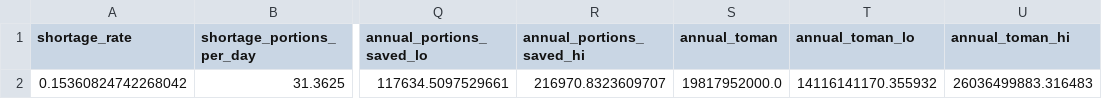
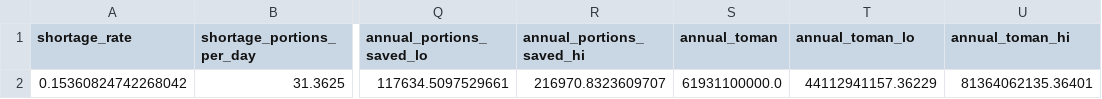
Before and after one commit to mvajhi/Undergraduate-Project, a CSV file: reports/phase10/10.4_annual_estimate.csv, drawn as a sheet; only a part is shown, gaps mark what is left out; the diff names each change by its address in the sheet, - before the commit and + after, or states it on an @@ line.

```diff
--- a/reports/phase10/10.4_annual_estimate.csv
+++ b/reports/phase10/10.4_annual_estimate.csv
-S2 (annual_toman): 19817952000.0
+S2 (annual_toman): 61931100000.0
-T2 (annual_toman_lo): 14116141170.355932
+T2 (annual_toman_lo): 44112941157.36229
-U2 (annual_toman_hi): 26036499883.316483
+U2 (annual_toman_hi): 81364062135.36401
```
Also changed, not shown: reports/phase10/10.2_net_value_by_tau.csv, reports/phase10/10.3_policy_scenarios.csv, 19 other files.
